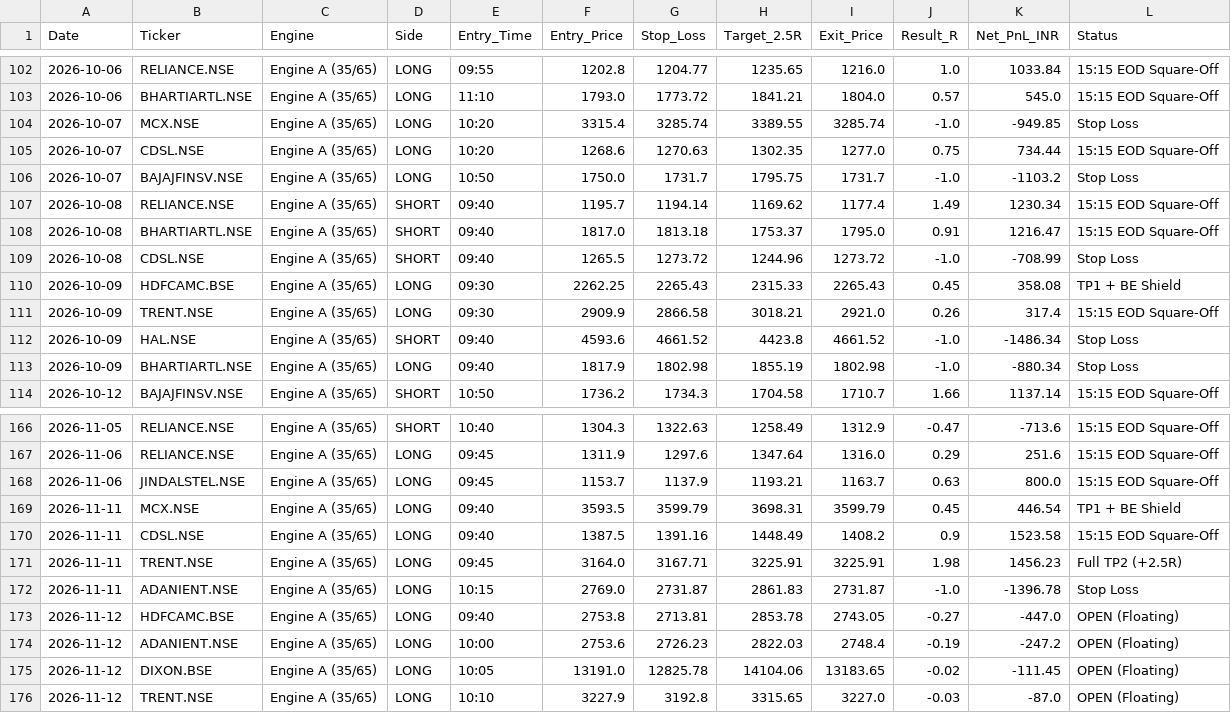
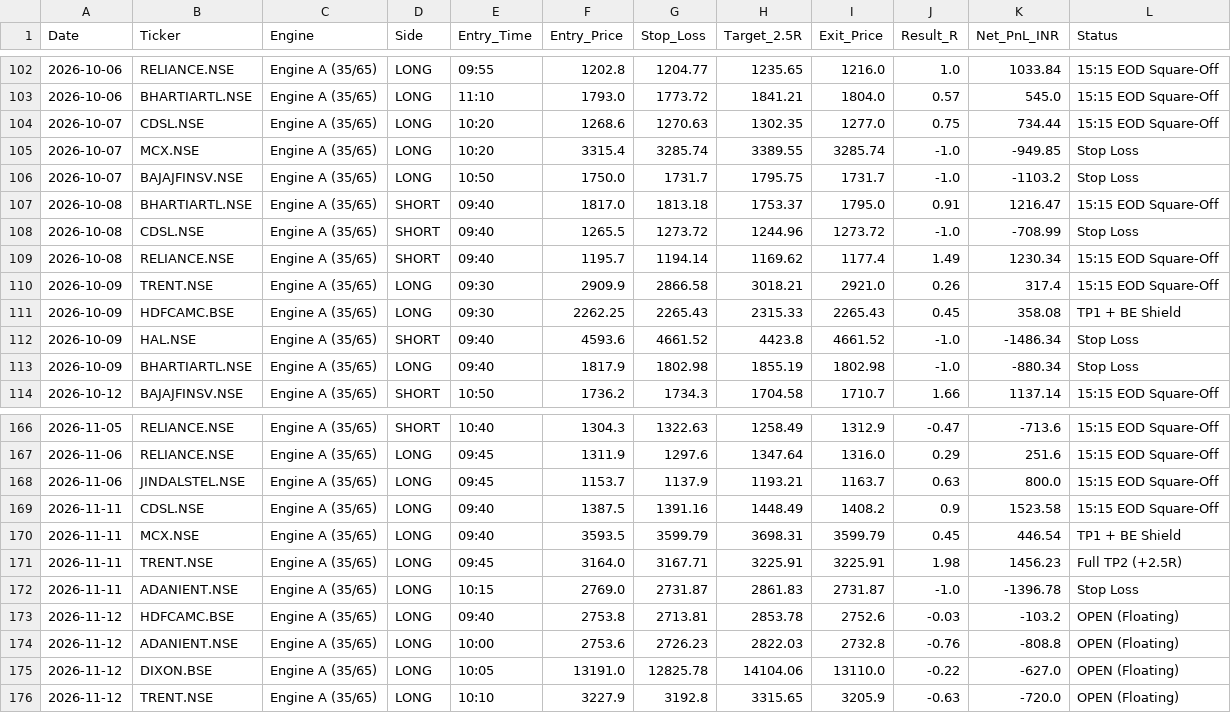
Before and after one commit to hellhound01210/algo-paper-trader, a CSV file: ORVWB_v6_Elite_Ledger.csv, drawn as a sheet; only a part is shown, gaps mark what is left out.

```diff
--- a/ORVWB_v6_Elite_Ledger.csv
+++ b/ORVWB_v6_Elite_Ledger.csv
@@ -103,10 +103,10 @@ Date,Ticker,Engine,Side,Entry_Time,Entry_Price,Stop_Loss,Target_2.5R,Exit_Price,
 2026-10-06,BHARTIARTL.NSE,Engine A (35/65),LONG,11:10,1793.0,1773.72,1841.21,1804.0,0.57,545.0,15:15 EOD Square-Off
+2026-10-07,CDSL.NSE,Engine A (35/65),LONG,10:20,1268.6,1270.63,1302.35,1277.0,0.75,734.44,15:15 EOD Square-Off
 2026-10-07,MCX.NSE,Engine A (35/65),LONG,10:20,3315.4,3285.74,3389.55,3285.74,-1.0,-949.85,Stop Loss
-2026-10-07,CDSL.NSE,Engine A (35/65),LONG,10:20,1268.6,1270.63,1302.35,1277.0,0.75,734.44,15:15 EOD Square-Off
 2026-10-07,BAJAJFINSV.NSE,Engine A (35/65),LONG,10:50,1750.0,1731.7,1795.75,1731.7,-1.0,-1103.2,Stop Loss
-2026-10-08,RELIANCE.NSE,Engine A (35/65),SHORT,09:40,1195.7,1194.14,1169.62,1177.4,1.49,1230.34,15:15 EOD Square-Off
 2026-10-08,BHARTIARTL.NSE,Engine A (35/65),SHORT,09:40,1817.0,1813.18,1753.37,1795.0,0.91,1216.47,15:15 EOD Square-Off
 2026-10-08,CDSL.NSE,Engine A (35/65),SHORT,09:40,1265.5,1273.72,1244.96,1273.72,-1.0,-708.99,Stop Loss
+2026-10-08,RELIANCE.NSE,Engine A (35/65),SHORT,09:40,1195.7,1194.14,1169.62,1177.4,1.49,1230.34,15:15 EOD Square-Off
+2026-10-09,TRENT.NSE,Engine A (35/65),LONG,09:30,2909.9,2866.58,3018.21,2921.0,0.26,317.4,15:15 EOD Square-Off
 2026-10-09,HDFCAMC.BSE,Engine A (35/65),LONG,09:30,2262.25,2265.43,2315.33,2265.43,0.45,358.08,TP1 + BE Shield
-2026-10-09,TRENT.NSE,Engine A (35/65),LONG,09:30,2909.9,2866.58,3018.21,2921.0,0.26,317.4,15:15 EOD Square-Off
 2026-10-09,HAL.NSE,Engine A (35/65),SHORT,09:40,4593.6,4661.52,4423.8,4661.52,-1.0,-1486.34,Stop Loss
@@ -168,9 +168,9 @@ Date,Ticker,Engine,Side,Entry_Time,Entry_Price,Stop_Loss,Target_2.5R,Exit_Price,
 2026-11-06,JINDALSTEL.NSE,Engine A (35/65),LONG,09:45,1153.7,1137.9,1193.21,1163.7,0.63,800.0,15:15 EOD Square-Off
+2026-11-11,CDSL.NSE,Engine A (35/65),LONG,09:40,1387.5,1391.16,1448.49,1408.2,0.9,1523.58,15:15 EOD Square-Off
 2026-11-11,MCX.NSE,Engine A (35/65),LONG,09:40,3593.5,3599.79,3698.31,3599.79,0.45,446.54,TP1 + BE Shield
-2026-11-11,CDSL.NSE,Engine A (35/65),LONG,09:40,1387.5,1391.16,1448.49,1408.2,0.9,1523.58,15:15 EOD Square-Off
 2026-11-11,TRENT.NSE,Engine A (35/65),LONG,09:45,3164.0,3167.71,3225.91,3225.91,1.98,1456.23,Full TP2 (+2.5R)
 2026-11-11,ADANIENT.NSE,Engine A (35/65),LONG,10:15,2769.0,2731.87,2861.83,2731.87,-1.0,-1396.78,Stop Loss
-2026-11-12,HDFCAMC.BSE,Engine A (35/65),LONG,09:40,2753.8,2713.81,2853.78,2743.05,-0.27,-447.0,OPEN (Floating)
-2026-11-12,ADANIENT.NSE,Engine A (35/65),LONG,10:00,2753.6,2726.23,2822.03,2748.4,-0.19,-247.2,OPEN (Floating)
-2026-11-12,DIXON.BSE,Engine A (35/65),LONG,10:05,13191.0,12825.78,14104.06,13183.65,-0.02,-111.45,OPEN (Floating)
-2026-11-12,TRENT.NSE,Engine A (35/65),LONG,10:10,3227.9,3192.8,3315.65,3227.0,-0.03,-87.0,OPEN (Floating)
+2026-11-12,HDFCAMC.BSE,Engine A (35/65),LONG,09:40,2753.8,2713.81,2853.78,2752.6,-0.03,-103.2,OPEN (Floating)
+2026-11-12,ADANIENT.NSE,Engine A (35/65),LONG,10:00,2753.6,2726.23,2822.03,2732.8,-0.76,-808.8,OPEN (Floating)
+2026-11-12,DIXON.BSE,Engine A (35/65),LONG,10:05,13191.0,12825.78,14104.06,13110.0,-0.22,-627.0,OPEN (Floating)
+2026-11-12,TRENT.NSE,Engine A (35/65),LONG,10:10,3227.9,3192.8,3315.65,3205.9,-0.63,-720.0,OPEN (Floating)
```
